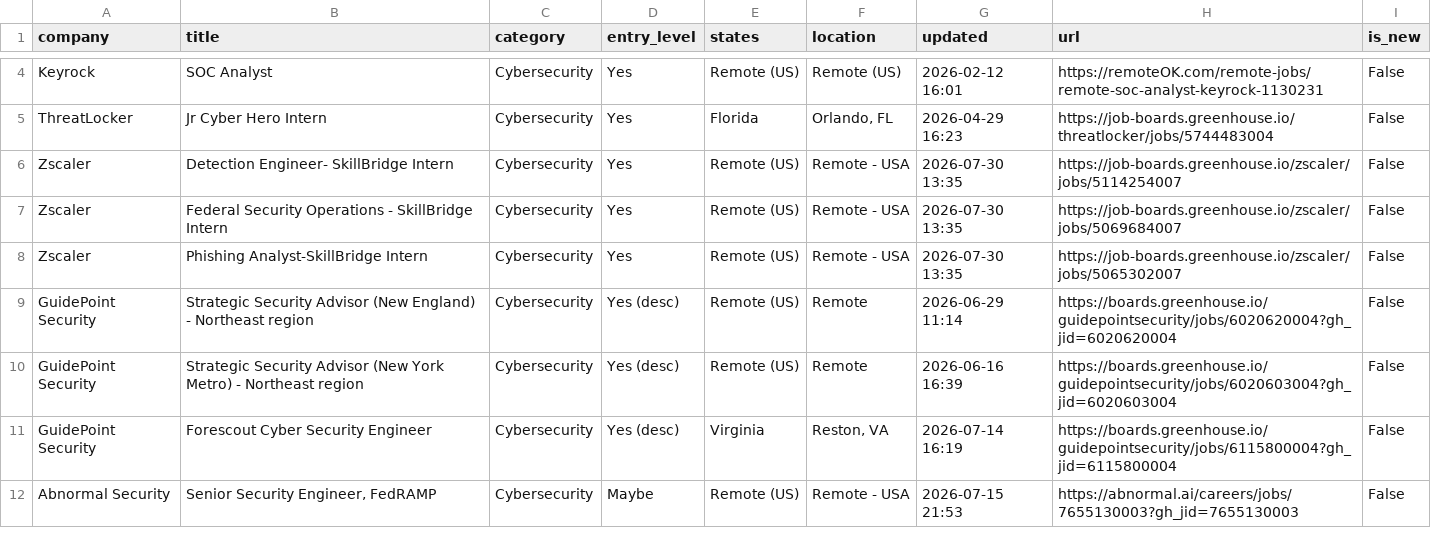
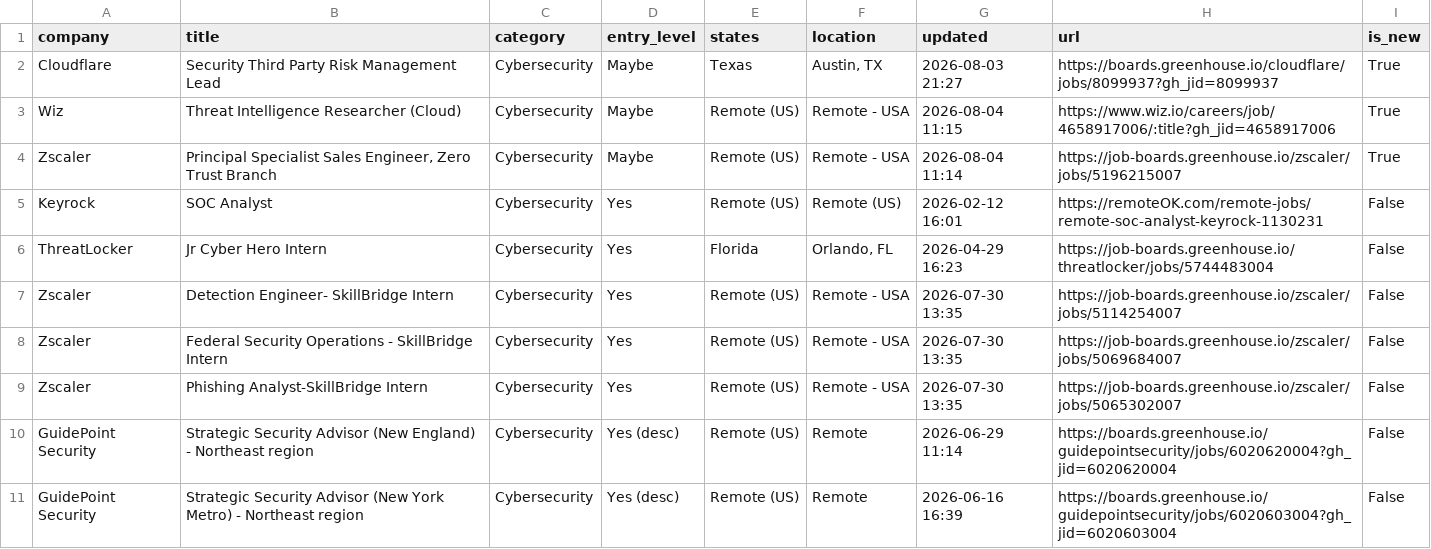
Before and after one commit to bikloz50/cybersecurity-job-tracker, a CSV file: cyber_jobs.csv, drawn as a sheet; only a part is shown, gaps mark what is left out; the shorter side is filled out with more unchanged rows; the diff covers the shown part only; the diff names each change by its address in the sheet, - before the commit and + after, or states it on an @@ line.

```diff
--- a/cyber_jobs.csv
+++ b/cyber_jobs.csv
+row 2: Cloudflare | Security Third Party Risk Management Lead | Cybersecurity | Maybe | Texas | Austin, TX | 2026-08-03 21:27 | https://boards.greenhouse.io/cloudflare/jobs/8099937?gh_jid=8099937 | True
+row 3: Wiz | Threat Intelligence Researcher (Cloud) | Cybersecurity | Maybe | Remote (US) | Remote - USA | 2026-08-04 11:15 | https://www.wiz.io/careers/job/4658917006/:title?gh_jid=4658917006 | True
+row 4: Zscaler | Principal Specialist Sales Engineer, Zero Trust Branch | Cybersecurity | Maybe | Remote (US) | Remote - USA | 2026-08-04 11:14 | https://job-boards.greenhouse.io/zscaler/jobs/5196215007 | True
```
Also changed, not shown: 2 added rows, 5 removed rows and 3 edited cells elsewhere in this file, 3 other files.
